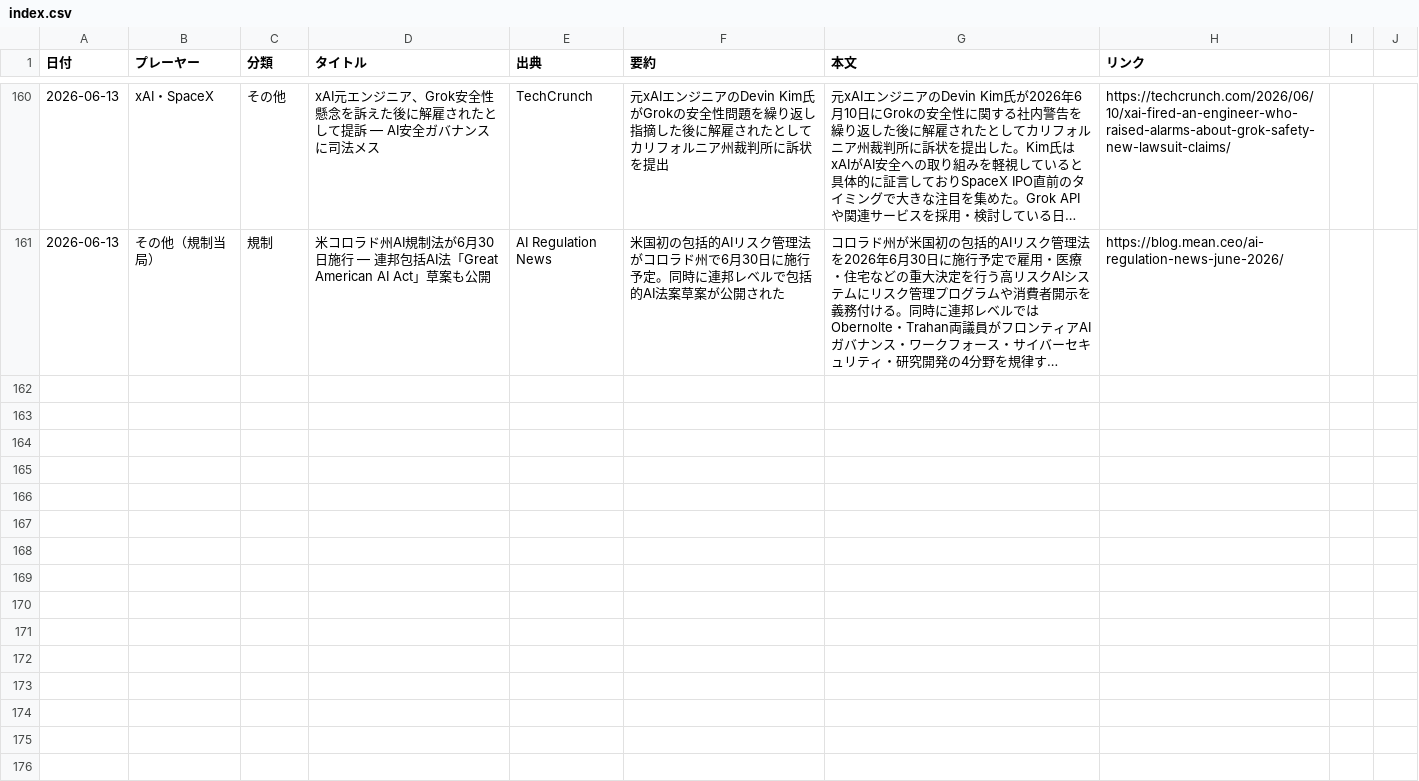
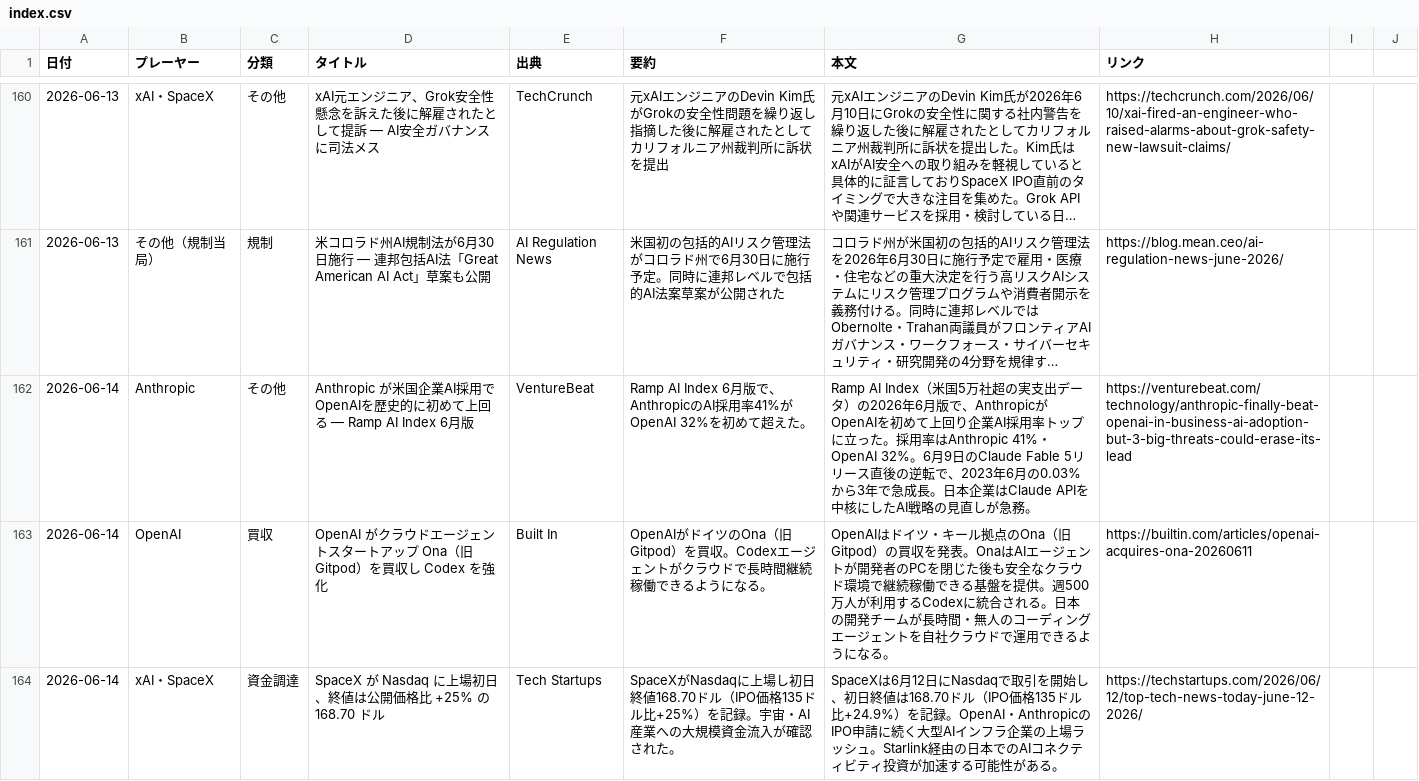
Before and after one commit to yokokazu0414/ai-daily-news, a CSV file: index.csv, drawn as a sheet; only a part is shown, gaps mark what is left out; long unchanged cells end in …; the diff covers the shown part only; the diff names each change by its address in the sheet, - before the commit and + after, or states it on an @@ line.

```diff
--- a/index.csv
+++ b/index.csv
+row 162: 2026-06-14 | Anthropic | その他 | Anthropic が米国企業AI採用でOpenAIを歴史的に初めて上回る — Ramp AI Index 6月版 | VentureBeat | Ramp AI Index 6月版で、AnthropicのAI採用率41%がOpenAI 32%を初めて超えた。 | Ramp AI Index（米国5万社超の実支出データ）の2026年6月版で、AnthropicがOpenAIを初めて上回り企業AI採用率トップに立った。採用率はAnthropic 41%・OpenAI 32%。6月9日のClaude Fable 5リリース直後の逆転で、2023年6月の0.03%から3年で急成長。日本企業はClaude APIを中核にしたAI戦略の見直しが急務。 | https://venturebeat.com/technology/anthropic-finally-beat-openai-in-business-ai-adoption-but-3-big-threats-could-erase-its-lead
+row 163: 2026-06-14 | OpenAI | 買収 | OpenAI がクラウドエージェントスタートアップ Ona（旧Gitpod）を買収し Codex を強化 | Built In | OpenAIがドイツのOna（旧Gitpod）を買収。Codexエージェントがクラウドで長時間継続稼働できるようになる。 | OpenAIはドイツ・キール拠点のOna（旧Gitpod）の買収を発表。OnaはAIエージェントが開発者のPCを閉じた後も安全なクラウド環境で継続稼働できる基盤を提供。週500万人が利用するCodexに統合される。日本の開発チームが長時間・無人のコーディングエージェントを自社クラウドで運用できるようになる。 | https://builtin.com/articles/openai-acquires-ona-20260611
+row 164: 2026-06-14 | xAI・SpaceX | 資金調達 | SpaceX が Nasdaq に上場初日、終値は公開価格比 +25% の 168.70 ドル | Tech Startups | SpaceXがNasdaqに上場し初日終値168.70ドル（IPO価格135ドル比+25%）を記録。宇宙・AI産業への大規模資金流入が確認された。 | SpaceXは6月12日にNasdaqで取引を開始し、初日終値は168.70ドル（IPO価格135ドル比+24.9%）を記録。OpenAI・AnthropicのIPO申請に続く大型AIインフラ企業の上場ラッシュ。Starlink経由の日本でのAIコネクティビティ投資が加速する可能性がある。 | https://techstartups.com/2026/06/12/top-tech-news-today-june-12-2026/
```
Also changed, not shown: 2 added rows elsewhere in this file, 1 other file.
